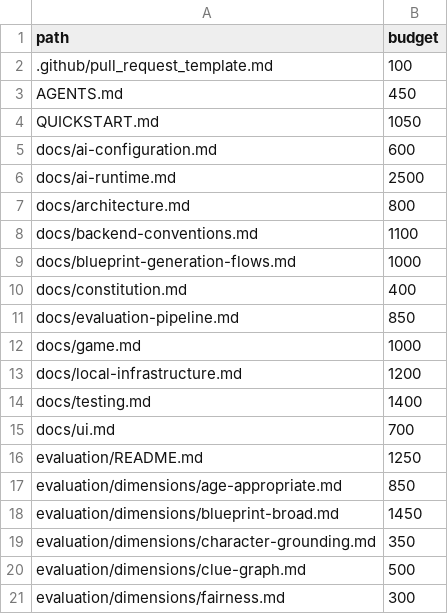
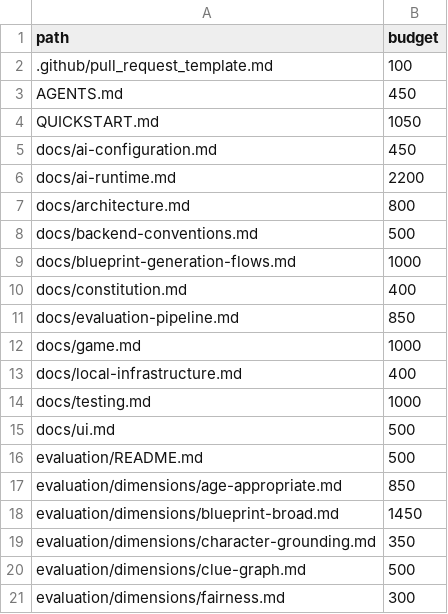
Before and after one commit to dinoderek/Mystery2, a TSV file: docs/word-budgets.tsv, drawn as a sheet; only a part is shown.

```diff
--- a/docs/word-budgets.tsv
+++ b/docs/word-budgets.tsv
@@ -4,6 +4,6 @@ AGENTS.md	450
 QUICKSTART.md	1050
-docs/ai-configuration.md	600
-docs/ai-runtime.md	2500
+docs/ai-configuration.md	450
+docs/ai-runtime.md	2200
 docs/architecture.md	800
-docs/backend-conventions.md	1100
+docs/backend-conventions.md	500
 docs/blueprint-generation-flows.md	1000
@@ -12,6 +12,6 @@ docs/evaluation-pipeline.md	850
 docs/game.md	1000
-docs/local-infrastructure.md	1200
-docs/testing.md	1400
-docs/ui.md	700
-evaluation/README.md	1250
+docs/local-infrastructure.md	400
+docs/testing.md	1000
+docs/ui.md	500
+evaluation/README.md	500
 evaluation/dimensions/age-appropriate.md	850
```
Also changed, not shown: 7 other files.
